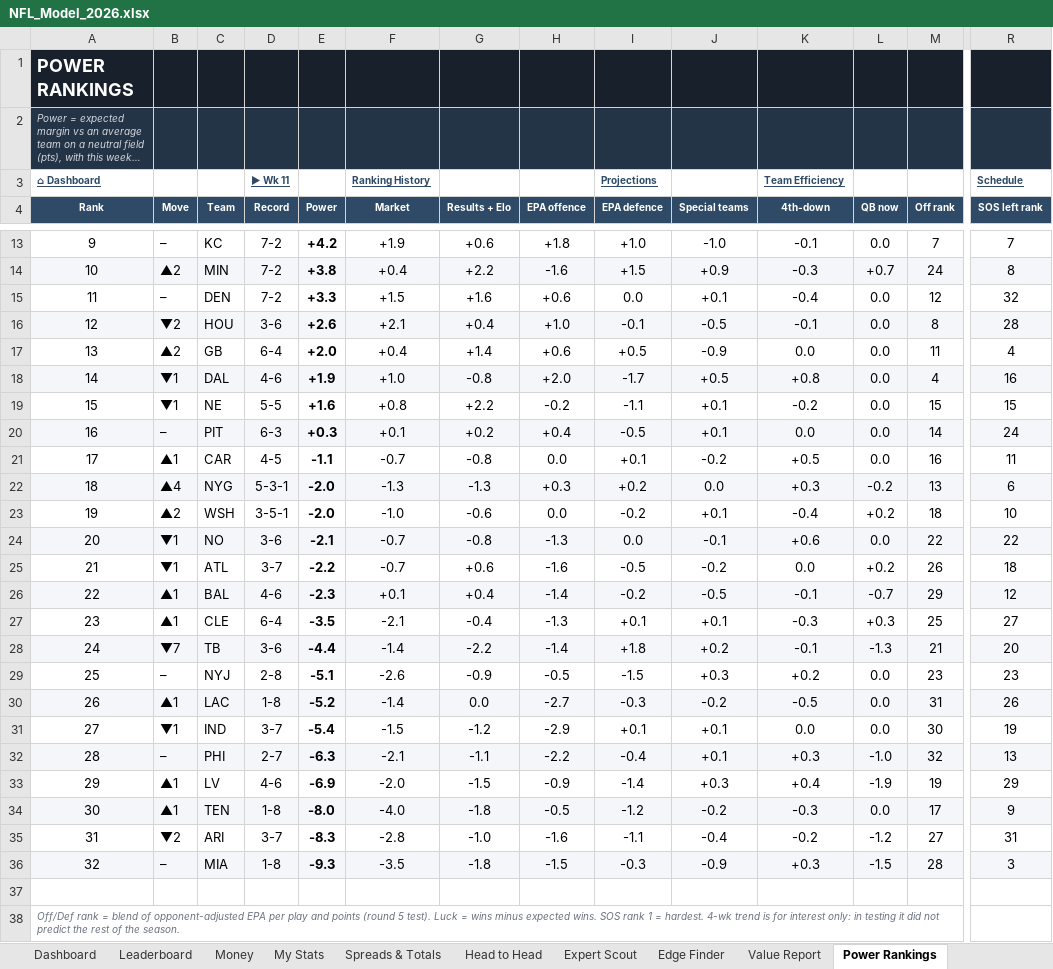
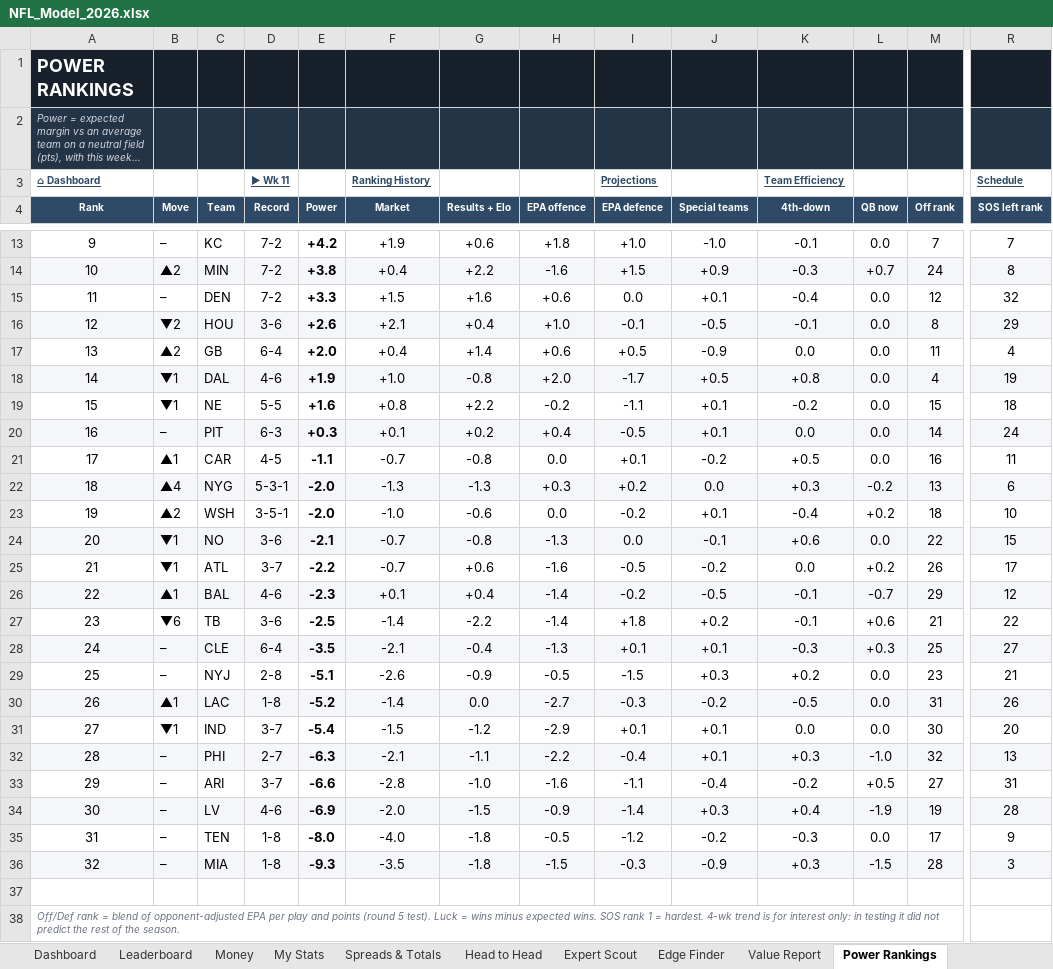
Before and after one commit to THOMASNOONAN155/tios-data, an Excel workbook: nfl-model/output/NFL_Model_2026.xlsx, sheet Power Rankings, drawn as a sheet; only a part is shown, gaps mark what is left out; long unchanged cells end in …; values as stored, in another font and other column widths than the file's, no borders; charts and pictures and conditional formats not drawn; removed rows and columns are numbered as before the commit, all else as after; rows hold the shown columns only; the diff covers the shown part only; the diff names each change by its address in the sheet, - before the commit and + after, or states it on an @@ line.

```diff
--- a/nfl-model/output/NFL_Model_2026.xlsx (sheet Power Rankings)
+++ b/nfl-model/output/NFL_Model_2026.xlsx (sheet Power Rankings)
-R16 (SOS left rank): 28
+R16 (SOS left rank): 29
-R18 (SOS left rank): 16
+R18 (SOS left rank): 19
-R19 (SOS left rank): 15
+R19 (SOS left rank): 18
-R24 (SOS left rank): 22
+R24 (SOS left rank): 15
-R25 (SOS left rank): 18
+R25 (SOS left rank): 17
+row 27: 23 | ▼6 | TB | 3-6 | -2.5 | -1.4 | -2.2 | -1.4 | +1.8 | +0.2 | -0.1 | +0.6 | 21 | 22
-A28 (Rank): 23
+A28 (Rank): 24
-A28:R28 fill: none
+A28:R28 fill: #F4F6F9
-B28 (Move): ▲1
+B28 (Move): –
-row 28: 24 | ▼7 | TB | 3-6 | -4.4 | -1.4 | -2.2 | -1.4 | +1.8 | +0.2 | -0.1 | -1.3 | 21 | 20
-R29 (SOS left rank): 23
+R29 (SOS left rank): 21
-R31 (SOS left rank): 19
+R31 (SOS left rank): 20
+row 33: 29 | – | ARI | 3-7 | -6.6 | -2.8 | -1.0 | -1.6 | -1.1 | -0.4 | -0.2 | +0.5 | 27 | 31
-A34 (Rank): 29
+A34 (Rank): 30
-A34:R34 fill: none
+A34:R34 fill: #F4F6F9
-B34:B35 (Move): ▲1
+B34:B35 (Move): –
-R34 (SOS left rank): 29
+R34 (SOS left rank): 28
-A35 (Rank): 30
+A35 (Rank): 31
-A35:R35 fill: #F4F6F9
+A35:R35 fill: none
-row 35: 31 | ▼2 | ARI | 3-7 | -8.3 | -2.8 | -1.0 | -1.6 | -1.1 | -0.4 | -0.2 | -1.2 | 27 | 31
```
Also changed, not shown: 2 edited cells and cell formats elsewhere in this sheet, sheet Injuries, sheet Edge Finder, sheet Team Efficiency, sheet Wk 11, sheet Ranking History, sheet Strength of Schedule, 4 more sheets, hidden cells, charts or pictures, nfl-model/inputs/tipping_inputs.xlsx, 5 other files.
